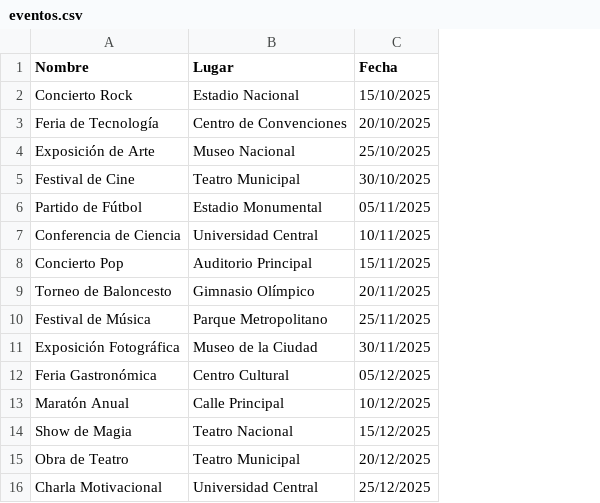
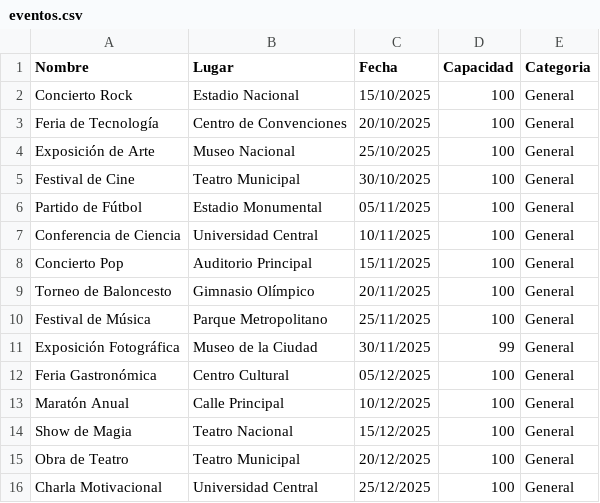
Before and after one commit to MarNara/VentasEntradas_Java, a CSV file: Ventas/data/eventos.csv, drawn as a sheet; the diff names each change by its address in the sheet, - before the commit and + after, or states it on an @@ line.

```diff
--- a/Ventas/data/eventos.csv
+++ b/Ventas/data/eventos.csv
+column D (Capacidad), rows 2-16: 100 | 100 | 100 | 100 | 100 | 100 | 100 | 100 | 100 | 99 | 100 | 100 | 100 | 100 | 100
+column E (Categoria), rows 2-16: all General
```
Also changed, not shown: Ventas/data/usuarios.csv, 1 other file.
